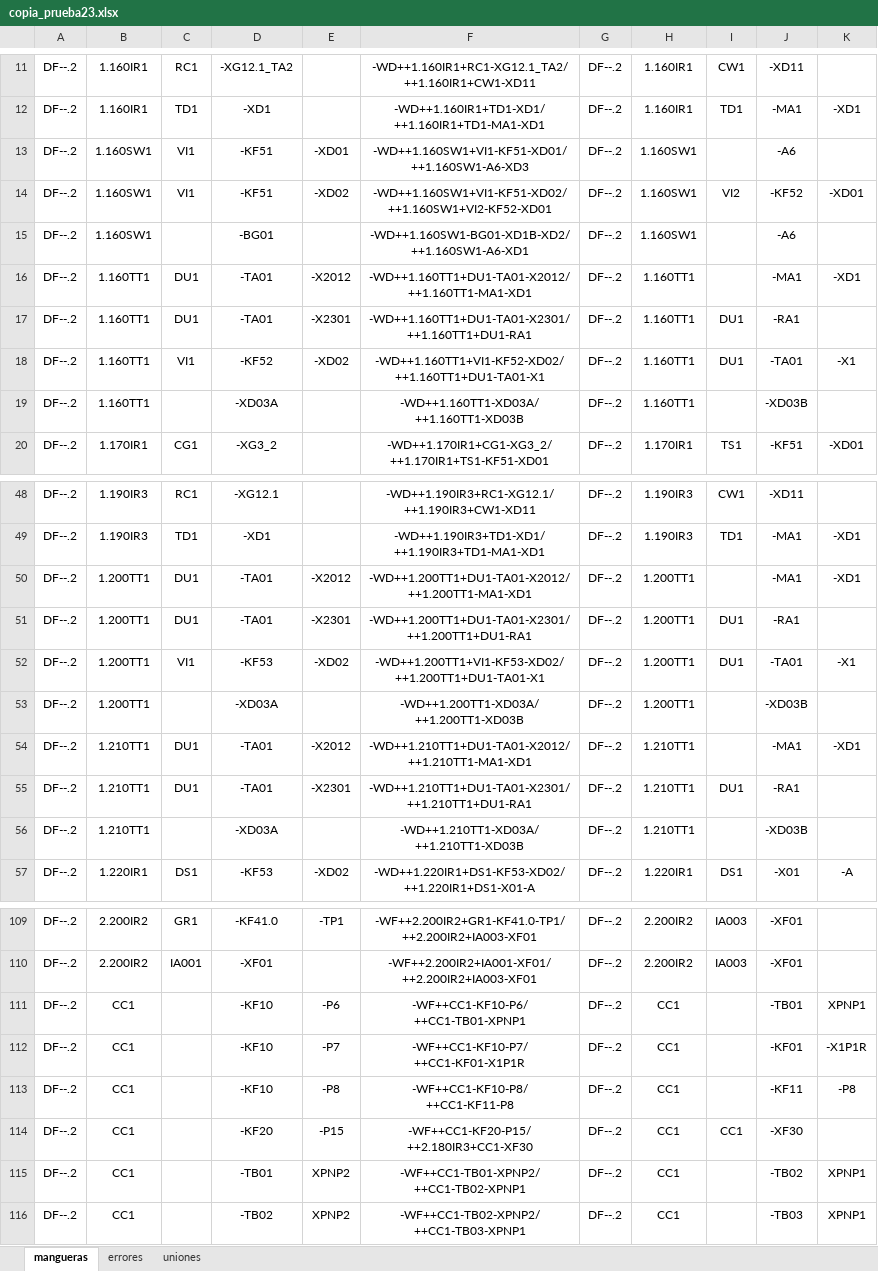
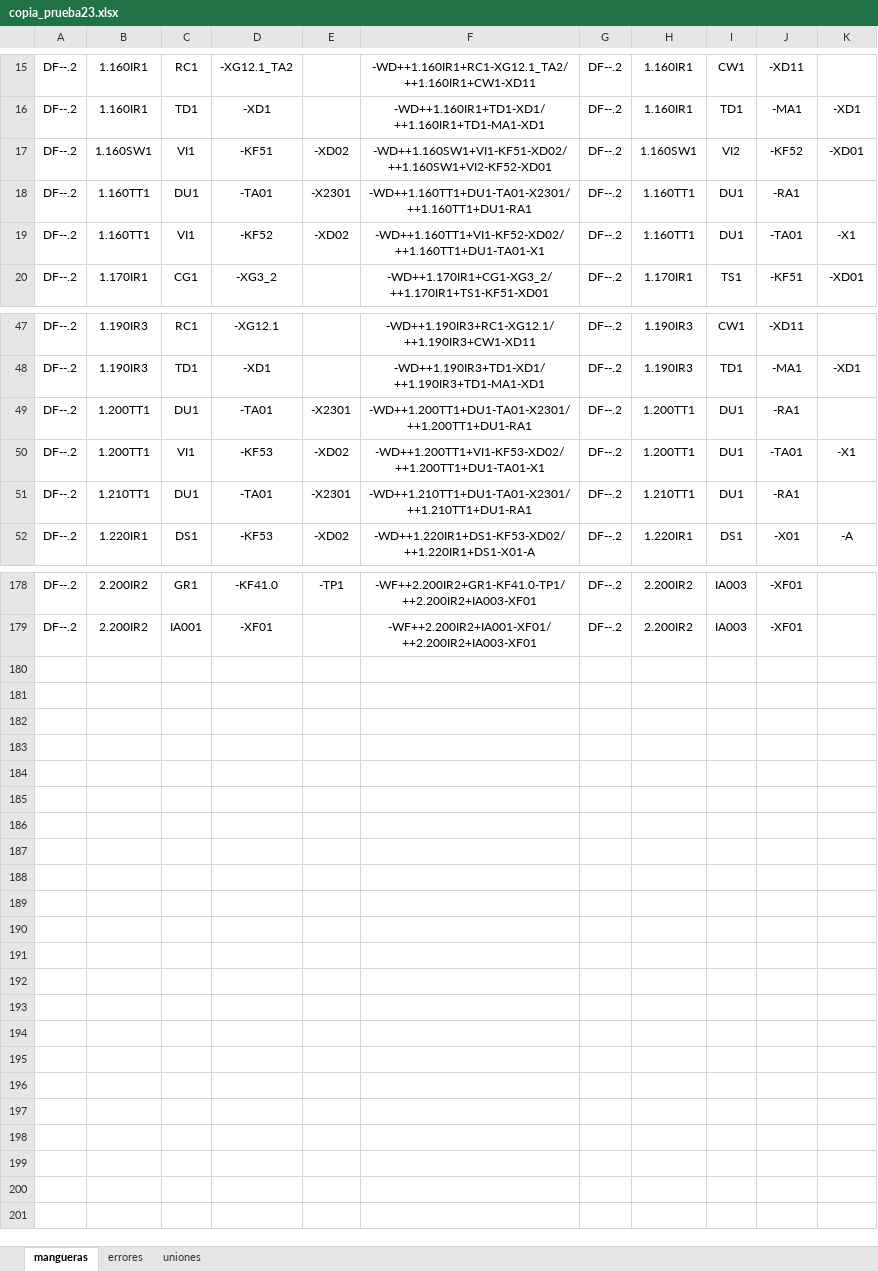
Before and after one commit to MariaEnkross/Automatizacion_DiagramasDeFlujo, an Excel workbook: prueba23/copia_prueba23.xlsx, sheet mangueras, drawn as a sheet; only a part is shown, gaps mark what is left out; values as stored, in another font and other column widths than the file's, no borders; removed rows and columns are numbered as before the commit, all else as after; ↵ is a line break in a cell; the diff covers the shown part only; the diff names each change by its address in the sheet, - before the commit and + after, or states it on an @@ line.

```diff
--- a/prueba23/copia_prueba23.xlsx (sheet mangueras)
+++ b/prueba23/copia_prueba23.xlsx (sheet mangueras)
-row 13: DF--.2 | 1.160SW1 | VI1 | -KF51 | -XD01 | -WD++1.160SW1+VI1-KF51-XD01/ ↵ ++1.160SW1-A6-XD3 | DF--.2 | 1.160SW1 |  | -A6
-row 15: DF--.2 | 1.160SW1 |  | -BG01 |  | -WD++1.160SW1-BG01-XD1B-XD2/ ↵ ++1.160SW1-A6-XD1 | DF--.2 | 1.160SW1 |  | -A6
-row 16: DF--.2 | 1.160TT1 | DU1 | -TA01 | -X2012 | -WD++1.160TT1+DU1-TA01-X2012/ ↵ ++1.160TT1-MA1-XD1 | DF--.2 | 1.160TT1 |  | -MA1 | -XD1
-row 19: DF--.2 | 1.160TT1 |  | -XD03A |  | -WD++1.160TT1-XD03A/ ↵ ++1.160TT1-XD03B | DF--.2 | 1.160TT1 |  | -XD03B
-row 50: DF--.2 | 1.200TT1 | DU1 | -TA01 | -X2012 | -WD++1.200TT1+DU1-TA01-X2012/ ↵ ++1.200TT1-MA1-XD1 | DF--.2 | 1.200TT1 |  | -MA1 | -XD1
-row 53: DF--.2 | 1.200TT1 |  | -XD03A |  | -WD++1.200TT1-XD03A/ ↵ ++1.200TT1-XD03B | DF--.2 | 1.200TT1 |  | -XD03B
-row 54: DF--.2 | 1.210TT1 | DU1 | -TA01 | -X2012 | -WD++1.210TT1+DU1-TA01-X2012/ ↵ ++1.210TT1-MA1-XD1 | DF--.2 | 1.210TT1 |  | -MA1 | -XD1
-row 56: DF--.2 | 1.210TT1 |  | -XD03A |  | -WD++1.210TT1-XD03A/ ↵ ++1.210TT1-XD03B | DF--.2 | 1.210TT1 |  | -XD03B
-row 111: DF--.2 | CC1 |  | -KF10 | -P6 | -WF++CC1-KF10-P6/ ↵ ++CC1-TB01-XPNP1 | DF--.2 | CC1 |  | -TB01 | XPNP1
-row 112: DF--.2 | CC1 |  | -KF10 | -P7 | -WF++CC1-KF10-P7/ ↵ ++CC1-KF01-X1P1R | DF--.2 | CC1 |  | -KF01 | -X1P1R
-row 113: DF--.2 | CC1 |  | -KF10 | -P8 | -WF++CC1-KF10-P8/ ↵ ++CC1-KF11-P8 | DF--.2 | CC1 |  | -KF11 | -P8
-row 114: DF--.2 | CC1 |  | -KF20 | -P15 | -WF++CC1-KF20-P15/ ↵ ++2.180IR3+CC1-XF30 | DF--.2 | CC1 | CC1 | -XF30
-row 115: DF--.2 | CC1 |  | -TB01 | XPNP2 | -WF++CC1-TB01-XPNP2/ ↵ ++CC1-TB02-XPNP1 | DF--.2 | CC1 |  | -TB02 | XPNP1
-row 116: DF--.2 | CC1 |  | -TB02 | XPNP2 | -WF++CC1-TB02-XPNP2/ ↵ ++CC1-TB03-XPNP1 | DF--.2 | CC1 |  | -TB03 | XPNP1
```
Also changed, not shown: 83 added rows, 6 removed rows and 1 edited cell elsewhere in this sheet, sheet errores, prueba23/prueba23.xlsx, 1 other file.
